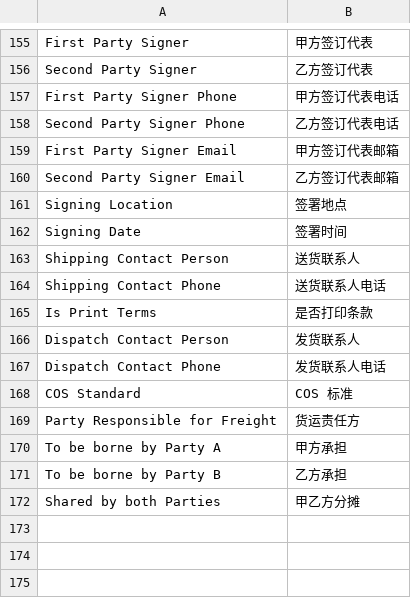
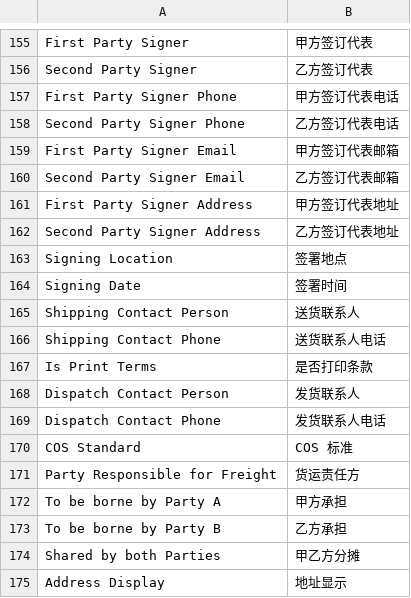
Before and after one commit to clordweel/cos, a CSV file: cos/translations/zh.csv, drawn as a sheet; only a part is shown, gaps mark what is left out.

Commit message:
Enhance address handling and update custom fields for improved clarity and functionality
- Added hooks for address display updates in the "Address" doctype to ensure accurate representation during save and validation events.
- Introduced new custom fields in custom_field.json for "custom_address_display" to enhance address management.
- Updated translations in zh.csv to include new address-related fields for better localization.
- Modified print templates to utilize new address fields for improved presentation in contracts.

```diff
--- a/cos/translations/zh.csv
+++ b/cos/translations/zh.csv
@@ -160,2 +160,4 @@ First Party Signer Email,甲方签订代表邮箱
 Second Party Signer Email,乙方签订代表邮箱
+First Party Signer Address,甲方签订代表地址
+Second Party Signer Address,乙方签订代表地址
 Signing Location,签署地点
@@ -172 +174,2 @@ To be borne by Party B,乙方承担
 Shared by both Parties,甲乙方分摊
+Address Display,地址显示
```
Also changed, not shown: 6 other files.
